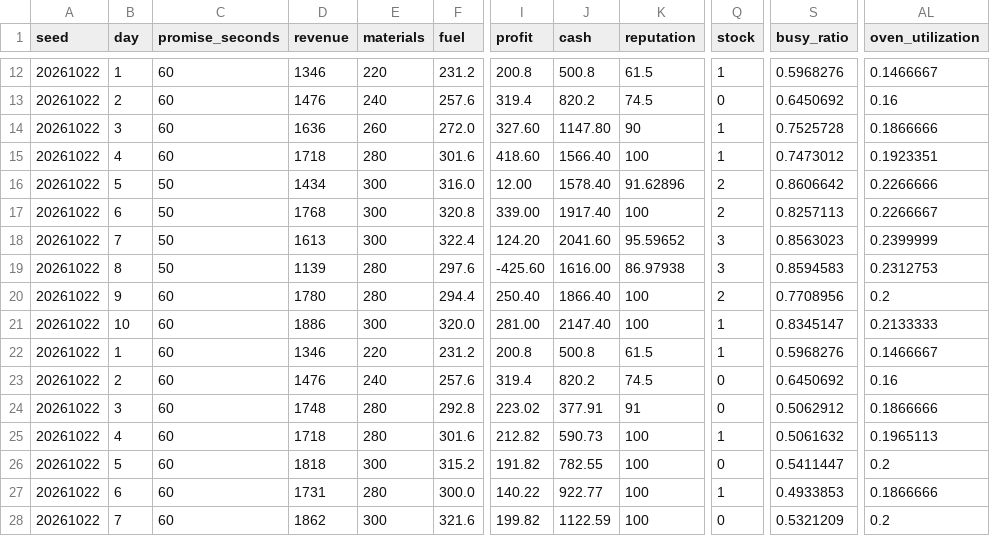
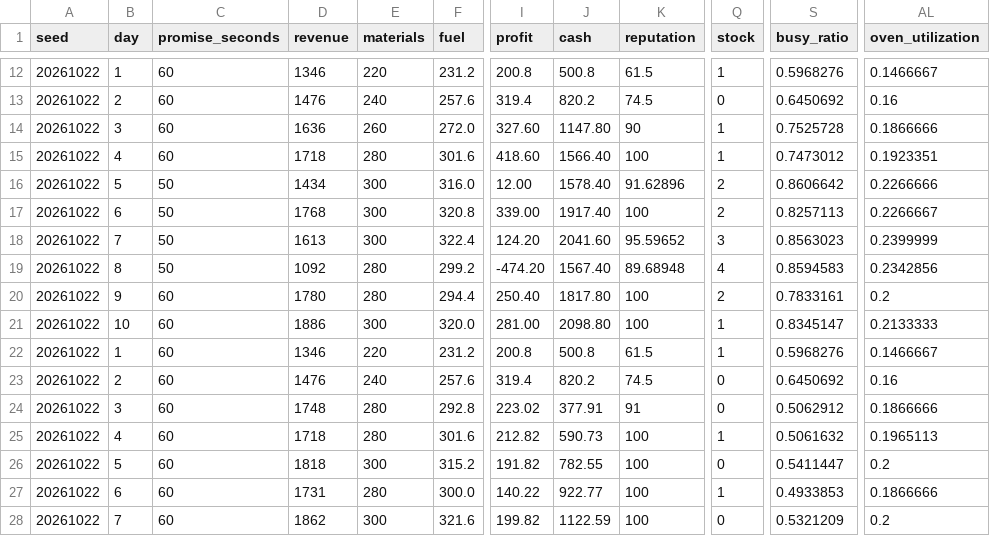
Before and after one commit to ne241099c/PizzaDeliveryGame, a CSV file: Docs/M7_Simulations/legacy/policies.csv, drawn as a sheet; only a part is shown, gaps mark what is left out; the diff names each change by its address in the sheet, - before the commit and + after, or states it on an @@ line.

```diff
--- a/Docs/M7_Simulations/legacy/policies.csv
+++ b/Docs/M7_Simulations/legacy/policies.csv
-D19 (revenue): 1139
+D19 (revenue): 1092
-F19 (fuel): 297.6
+F19 (fuel): 299.2
-I19 (profit): -425.60
+I19 (profit): -474.20
-J19 (cash): 1616.00
+J19 (cash): 1567.40
-K19 (reputation): 86.97938
+K19 (reputation): 89.68948
-Q19 (stock): 3
+Q19 (stock): 4
-AL19 (oven_utilization): 0.2312753
+AL19 (oven_utilization): 0.2342856
-J20 (cash): 1866.40
+J20 (cash): 1817.80
-S20 (busy_ratio): 0.7708956
+S20 (busy_ratio): 0.7833161
-J21 (cash): 2147.40
+J21 (cash): 2098.80
```
Also changed, not shown: Docs/M7_Simulations/legacy/B.csv, Docs/M7_Simulations/legacy/comparisons.csv, 53 other files.
